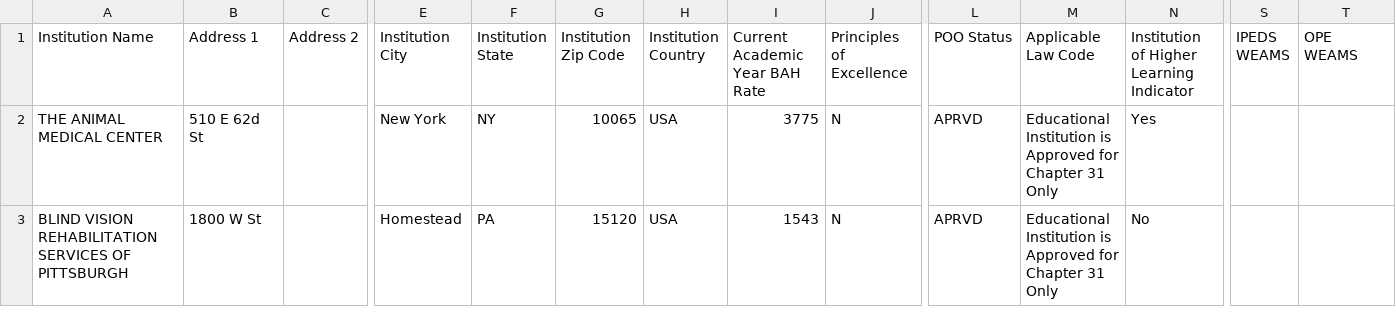
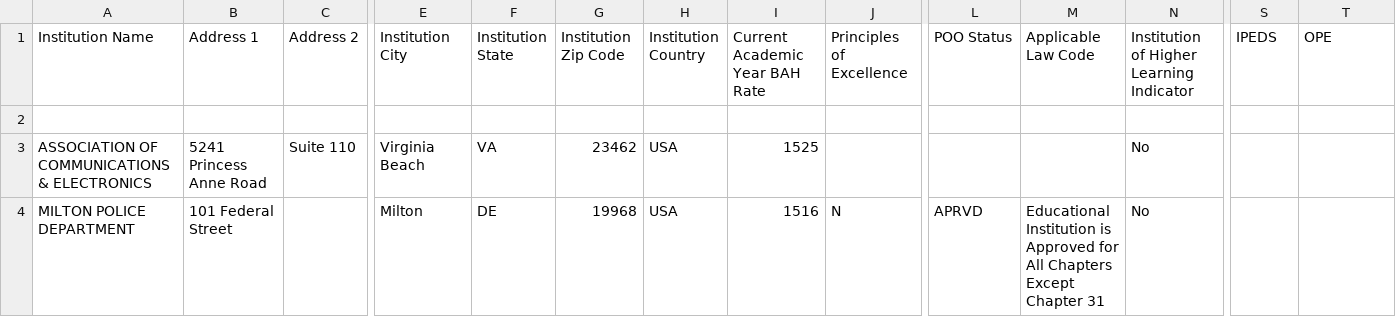
Before and after one commit to department-of-veterans-affairs/gibct-data-service, a CSV file: spec/test_data/weams_test_missing_header.csv, drawn as a sheet; only a part is shown, gaps mark what is left out; addresses are those after the commit; rows hold the shown columns only; the diff names each change by its address in the sheet, - before the commit and + after, or states it on an @@ line.

```diff
--- a/spec/test_data/weams_test_missing_header.csv
+++ b/spec/test_data/weams_test_missing_header.csv
-S1: IPEDS WEAMS
+S1: IPEDS
-T1: OPE WEAMS
+T1: OPE
-row 2: THE ANIMAL MEDICAL CENTER | 510 E 62d St |  | New York | NY | 10065 | USA | 3775 | N | APRVD | Educational Institution is Approved for Chapter 31 Only | Yes
+row 2: (empty)
+row 3: ASSOCIATION OF COMMUNICATIONS & ELECTRONICS | 5241 Princess Anne Road | Suite 110 | Virginia Beach | VA | 23462 | USA | 1525 |  |  |  | No
-A4 (Institution Name): BLIND VISION REHABILITATION SERVICES OF PITTSBURGH
+A4 (Institution Name): MILTON POLICE DEPARTMENT
-B4 (Address 1): 1800 W St
+B4 (Address 1): 101 Federal Street
-E4 (Institution City): Homestead
+E4 (Institution City): Milton
-F4 (Institution State): PA
+F4 (Institution State): DE
-G4 (Institution Zip Code): 15120
+G4 (Institution Zip Code): 19968
-I4 (Current Academic Year BAH Rate): 1543
+I4 (Current Academic Year BAH Rate): 1516
-M4 (Applicable Law Code): …Approved for Chapter 31 Only
+M4 (Applicable Law Code): …Approved for All Chapters Except Chapter 31
```
Also changed, not shown: spec/test_data/weams_test.csv, spec/test_data/weams_test_duplicate_fac.csv, 1 other file.
